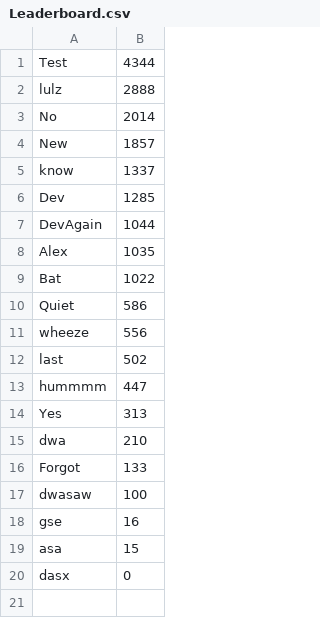
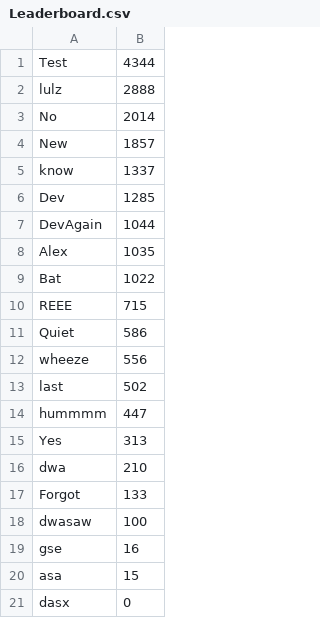
Before and after one commit to keycube/KeycubeDefender, a CSV file: Content/Leaderboard.csv, drawn as a sheet.

```diff
--- a/Content/Leaderboard.csv
+++ b/Content/Leaderboard.csv
@@ -9,2 +9,3 @@ Alex,1035
 Bat,1022
+REEE,715
 Quiet,586
```
Also changed, not shown: Content/Result.csv, 5 other files.
